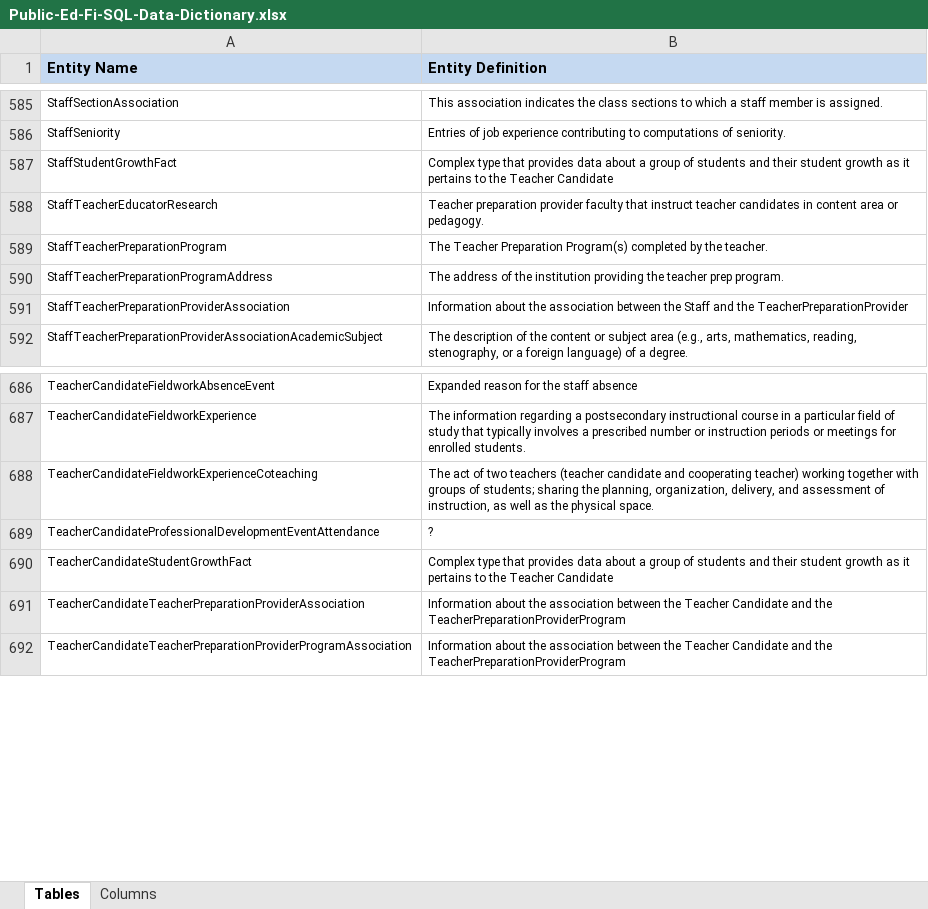
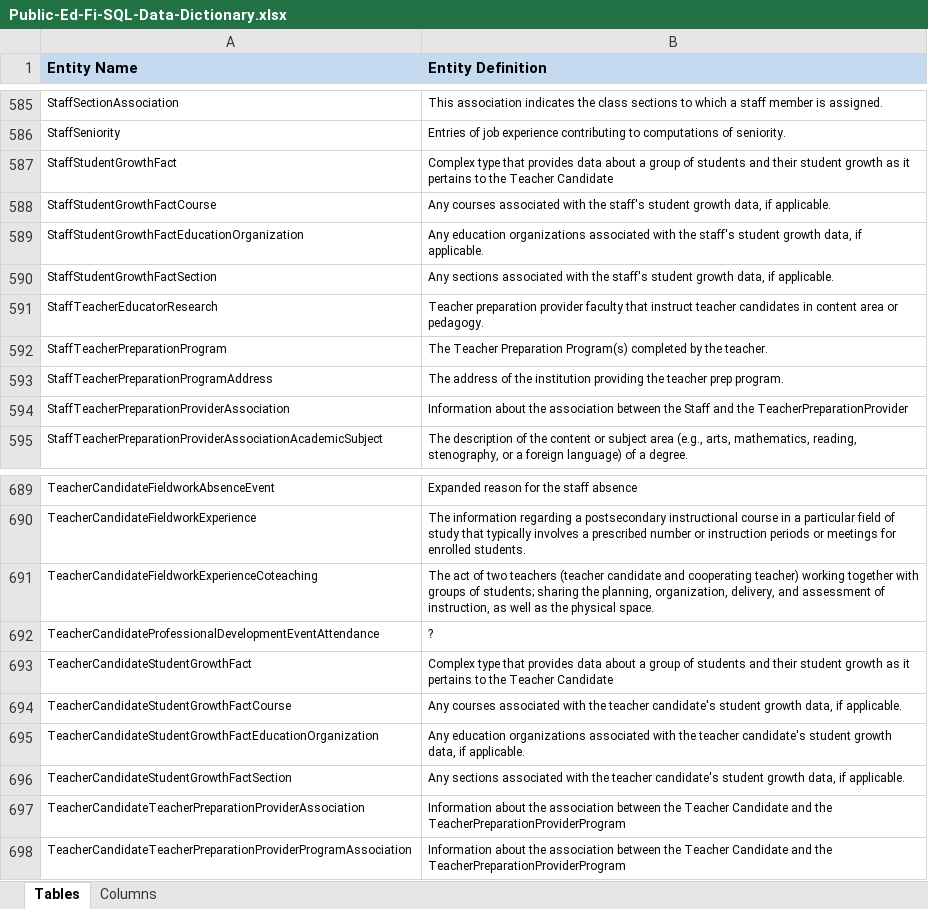
Before and after one commit to KleinISD-EdFi/MetaEd-TPDP-Files, an Excel workbook: MetaEdOutput/Public-Ed-Fi-SQL-Data-Dictionary.xlsx, sheet Tables, drawn as a sheet; only a part is shown, gaps mark what is left out; values as stored, in another font and other column widths than the file's, no borders; the diff names each change by its address in the sheet, - before the commit and + after, or states it on an @@ line.

```diff
--- a/MetaEdOutput/Public-Ed-Fi-SQL-Data-Dictionary.xlsx (sheet Tables)
+++ b/MetaEdOutput/Public-Ed-Fi-SQL-Data-Dictionary.xlsx (sheet Tables)
+row 588: StaffStudentGrowthFactCourse | Any courses associated with the staff's student growth data, if applicable.
+row 589: StaffStudentGrowthFactEducationOrganization | Any education organizations associated with the staff's student growth data, if applicable.
+row 590: StaffStudentGrowthFactSection | Any sections associated with the staff's student growth data, if applicable.
+row 694: TeacherCandidateStudentGrowthFactCourse | Any courses associated with the teacher candidate's student growth data, if applicable.
+row 695: TeacherCandidateStudentGrowthFactEducationOrganization | Any education organizations associated with the teacher candidate's student growth data, if applicable.
+row 696: TeacherCandidateStudentGrowthFactSection | Any sections associated with the teacher candidate's student growth data, if applicable.
```
Also changed, not shown: sheet Columns, MetaEdOutput/MetaEd-Handbook.xlsx, MetaEdOutput/Public-Ed-Fi-XML-Data-Dictionary.xlsx, 15 other files.
